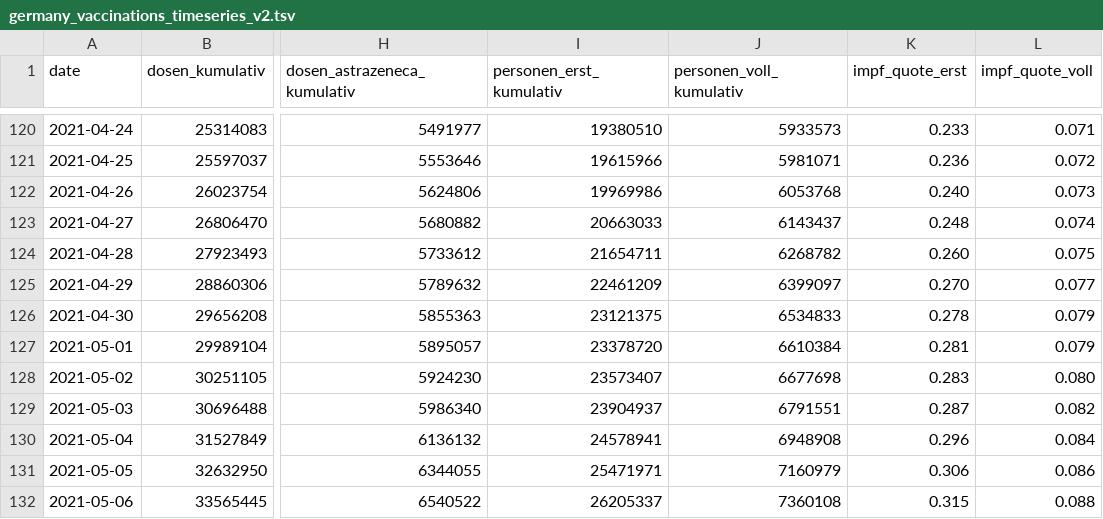
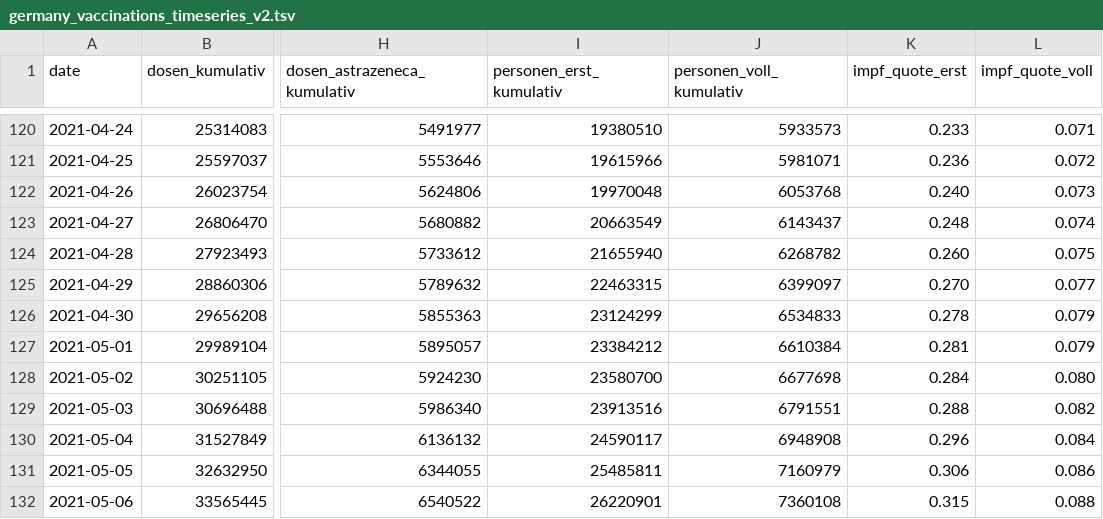
Before and after one commit to ptrxwsmitt/vac-stats, a TSV file: germany_vaccinations_timeseries_v2.tsv, drawn as a sheet; only a part is shown, gaps mark what is left out; the diff names each change by its address in the sheet, - before the commit and + after, or states it on an @@ line.

Commit message:
updated data

```diff
--- a/germany_vaccinations_timeseries_v2.tsv
+++ b/germany_vaccinations_timeseries_v2.tsv
-I122 (personen_erst_kumulativ): 19969986
+I122 (personen_erst_kumulativ): 19970048
-I123 (personen_erst_kumulativ): 20663033
+I123 (personen_erst_kumulativ): 20663549
-I124 (personen_erst_kumulativ): 21654711
+I124 (personen_erst_kumulativ): 21655940
-I125 (personen_erst_kumulativ): 22461209
+I125 (personen_erst_kumulativ): 22463315
-I126 (personen_erst_kumulativ): 23121375
+I126 (personen_erst_kumulativ): 23124299
-I127 (personen_erst_kumulativ): 23378720
+I127 (personen_erst_kumulativ): 23384212
-I128 (personen_erst_kumulativ): 23573407
+I128 (personen_erst_kumulativ): 23580700
-K128 (impf_quote_erst): 0.283
+K128 (impf_quote_erst): 0.284
-I129 (personen_erst_kumulativ): 23904937
+I129 (personen_erst_kumulativ): 23913516
-K129 (impf_quote_erst): 0.287
+K129 (impf_quote_erst): 0.288
-I130 (personen_erst_kumulativ): 24578941
+I130 (personen_erst_kumulativ): 24590117
-I131 (personen_erst_kumulativ): 25471971
+I131 (personen_erst_kumulativ): 25485811
-I132 (personen_erst_kumulativ): 26205337
+I132 (personen_erst_kumulativ): 26220901
```
